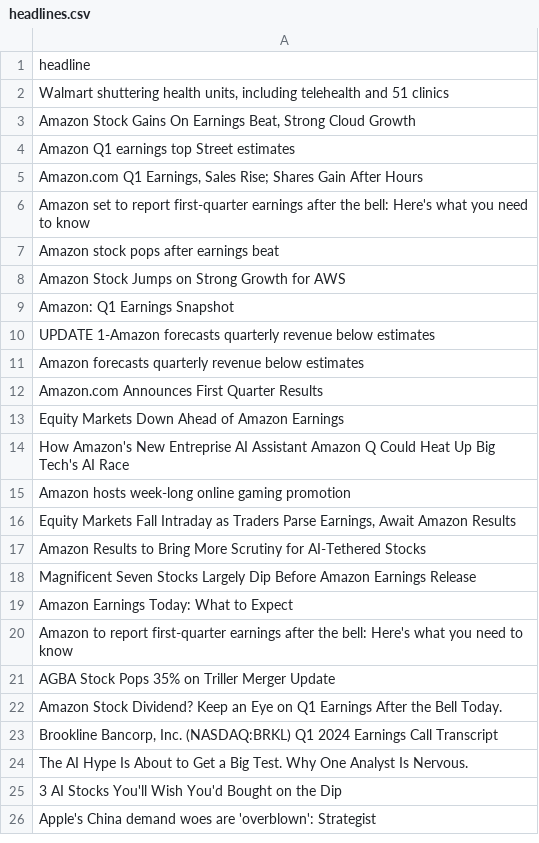
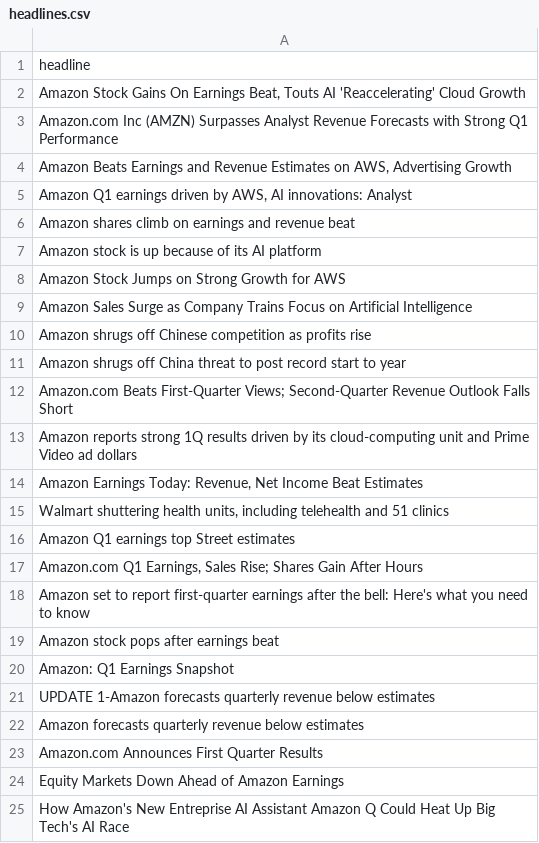
Before and after one commit to rygielcorpuz/AIM-Invest-2024, a CSV file: headlines.csv, drawn as a sheet; only a part is shown; the shorter side is filled out with more unchanged rows; the diff covers the shown part only.

```diff
--- a/headlines.csv
+++ b/headlines.csv
@@ -1,4 +1,16 @@
 headline
+"Amazon Stock Gains On Earnings Beat, Touts AI 'Reaccelerating' Cloud Growth"
+Amazon.com Inc (AMZN) Surpasses Analyst Revenue Forecasts with Strong Q1 Performance
+"Amazon Beats Earnings and Revenue Estimates on AWS, Advertising Growth"
+"Amazon Q1 earnings driven by AWS, AI innovations: Analyst"
+Amazon shares climb on earnings and revenue beat
+Amazon stock is up because of its AI platform
+Amazon Stock Jumps on Strong Growth for AWS
+Amazon Sales Surge as Company Trains Focus on Artificial Intelligence
+Amazon shrugs off Chinese competition as profits rise
+Amazon shrugs off China threat to post record start to year
+Amazon.com Beats First-Quarter Views; Second-Quarter Revenue Outlook Falls Short
+Amazon reports strong 1Q results driven by its cloud-computing unit and Prime Video ad dollars
+"Amazon Earnings Today: Revenue, Net Income Beat Estimates"
 "Walmart shuttering health units, including telehealth and 51 clinics"
-"Amazon Stock Gains On Earnings Beat, Strong Cloud Growth"
 Amazon Q1 earnings top Street estimates
@@ -7,3 +19,2 @@ Amazon set to report first-quarter earnings after the bell: Here's what you need
 Amazon stock pops after earnings beat
-Amazon Stock Jumps on Strong Growth for AWS
 Amazon: Q1 Earnings Snapshot
```
Also changed, not shown: 11 removed rows elsewhere in this file, temp.csv, temp2.csv, 1 other file.
